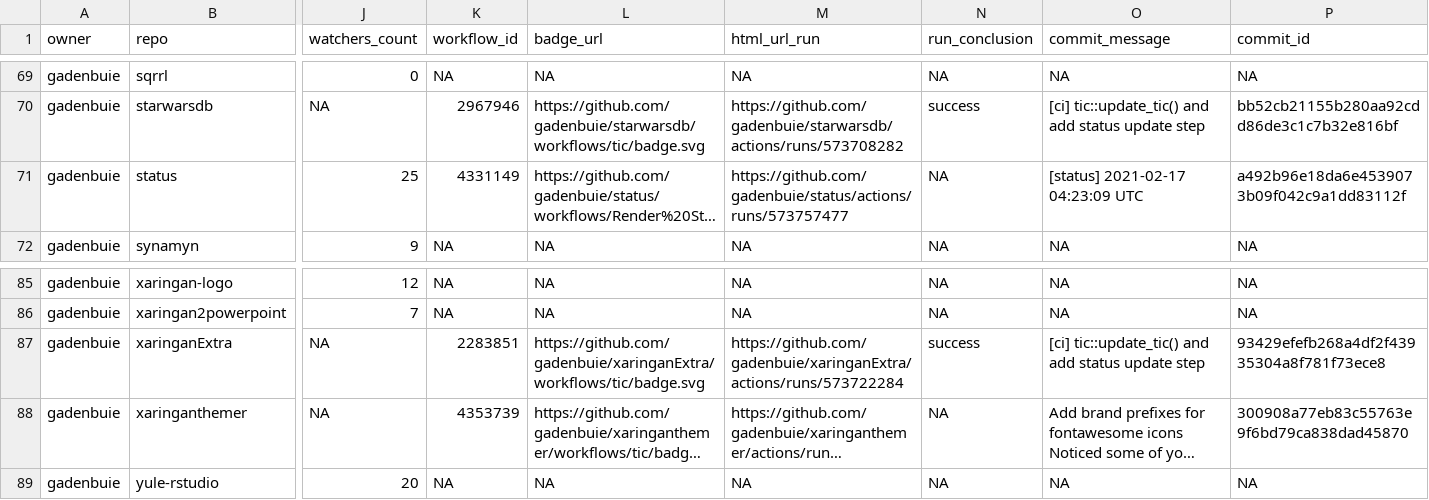
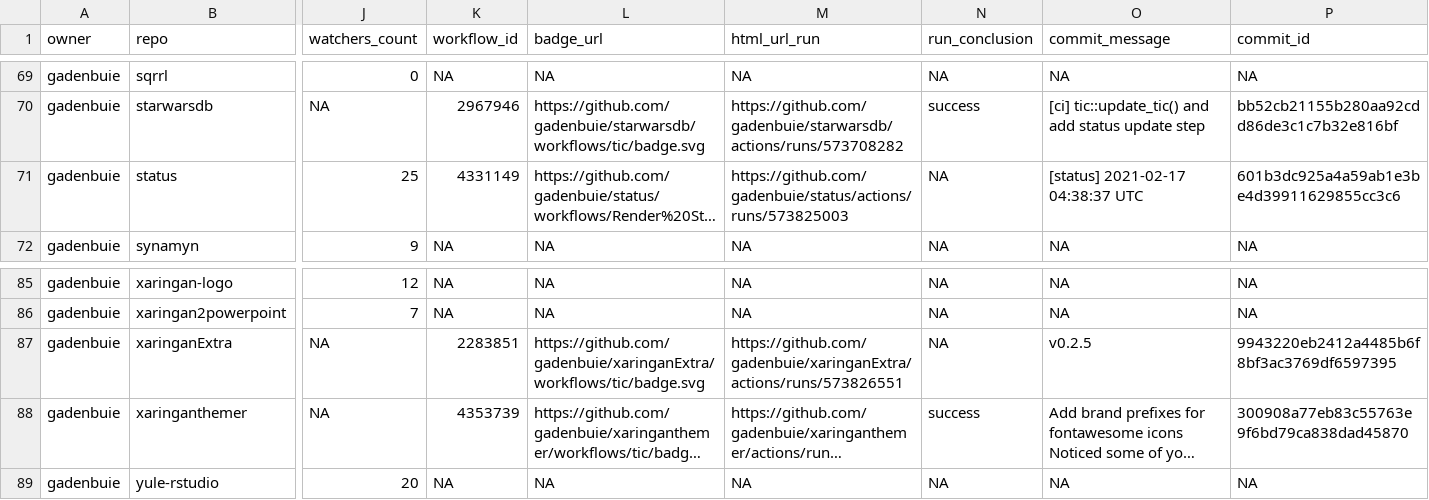
Before and after one commit to gadenbuie/status, a CSV file: repos.csv, drawn as a sheet; only a part is shown, gaps mark what is left out; long unchanged cells end in …; the diff names each change by its address in the sheet, - before the commit and + after, or states it on an @@ line.

```diff
--- a/repos.csv
+++ b/repos.csv
-M71 (html_url_run): https://github.com/gadenbuie/status/actions/runs/573757477
+M71 (html_url_run): https://github.com/gadenbuie/status/actions/runs/573825003
-O71 (commit_message): [status] 2021-02-17 04:23:09 UTC
+O71 (commit_message): [status] 2021-02-17 04:38:37 UTC
-P71 (commit_id): a492b96e18da6e4539073b09f042c9a1dd83112f
+P71 (commit_id): 601b3dc925a4a59ab1e3be4d39911629855cc3c6
-M87 (html_url_run): https://github.com/gadenbuie/xaringanExtra/actions/runs/573722284
+M87 (html_url_run): https://github.com/gadenbuie/xaringanExtra/actions/runs/573826551
-N87 (run_conclusion): success
+N87 (run_conclusion): NA
-O87 (commit_message): [ci] tic::update_tic() and add status update step
+O87 (commit_message): v0.2.5
-P87 (commit_id): 93429efefb268a4df2f43935304a8f781f73ece8
+P87 (commit_id): 9943220eb2412a4485b6f8bf3ac3769df6597395
-N88 (run_conclusion): NA
+N88 (run_conclusion): success
```
Also changed, not shown: 1 other file.
